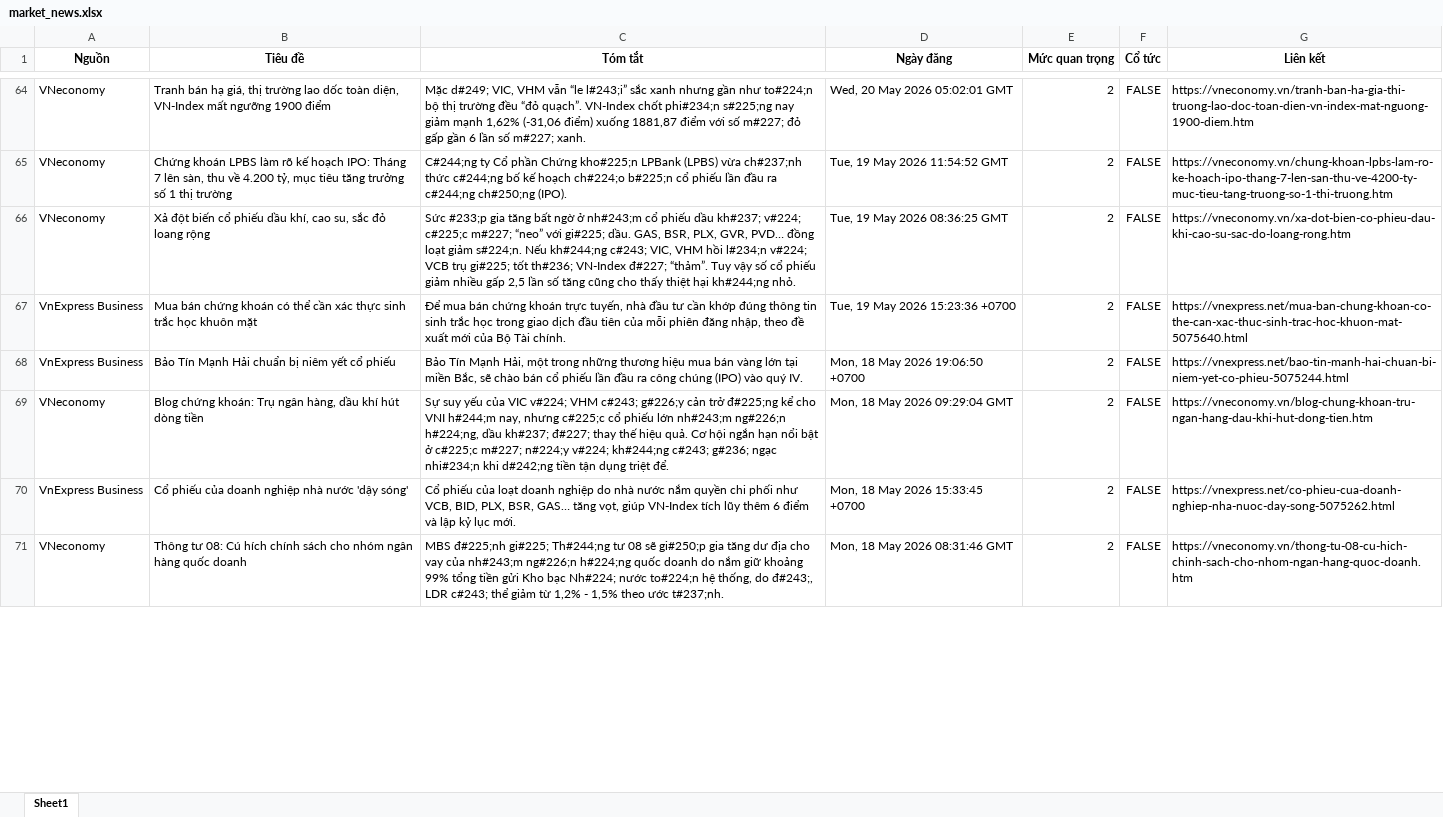
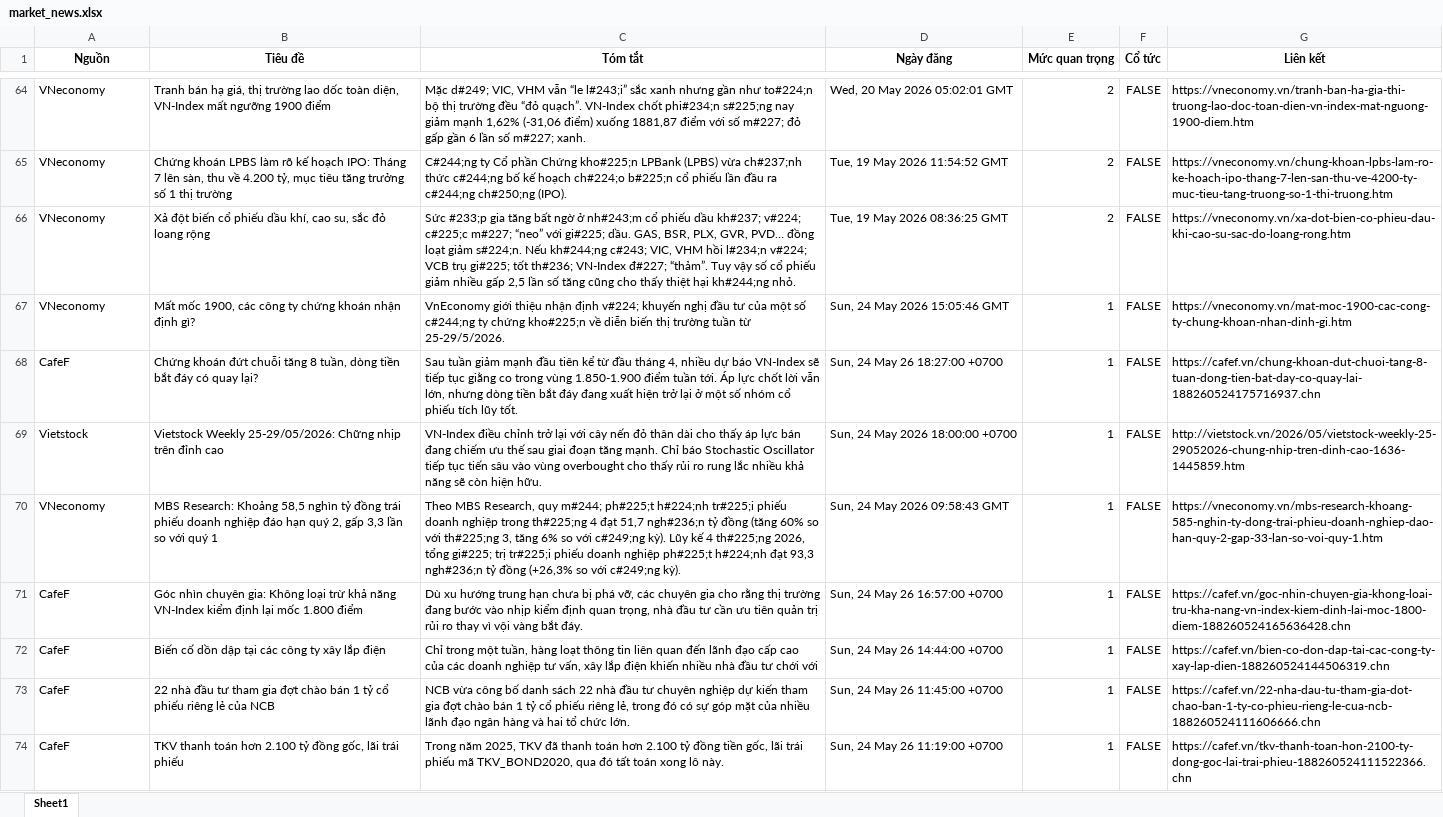
Before and after one commit to Ngoduc1110/ND, an Excel workbook: NEWS/market_news.xlsx, sheet Sheet1, drawn as a sheet; only a part is shown, gaps mark what is left out; values as stored, in another font and other column widths than the file's, no borders; removed rows and columns are numbered as before the commit, all else as after; the diff covers the shown part only; the diff names each change by its address in the sheet, - before the commit and + after, or states it on an @@ line.

Commit message:
Auto-update data and report at 2026-05-24 22:19

```diff
--- a/NEWS/market_news.xlsx (sheet Sheet1)
+++ b/NEWS/market_news.xlsx (sheet Sheet1)
-row 67: VnExpress Business | Mua bán chứng khoán có thể cần xác thực sinh trắc học khuôn mặt | Để mua bán chứng khoán trực tuyến, nhà đầu tư cần khớp đúng thông tin sinh trắc học trong giao dịch đầu tiên của mỗi phiên đăng nhập, theo đề xuất mới của Bộ Tài chính. | Tue, 19 May 2026 15:23:36 +0700 | 2 | FALSE | https://vnexpress.net/mua-ban-chung-khoan-co-the-can-xac-thuc-sinh-trac-hoc-khuon-mat-5075640.html
-row 68: VnExpress Business | Bảo Tín Mạnh Hải chuẩn bị niêm yết cổ phiếu | Bảo Tín Mạnh Hải, một trong những thương hiệu mua bán vàng lớn tại miền Bắc, sẽ chào bán cổ phiếu lần đầu ra công chúng (IPO) vào quý IV. | Mon, 18 May 2026 19:06:50 +0700 | 2 | FALSE | https://vnexpress.net/bao-tin-manh-hai-chuan-bi-niem-yet-co-phieu-5075244.html
-row 69: VNeconomy | Blog chứng khoán: Trụ ngân hàng, dầu khí hút dòng tiền | Sự suy yếu của VIC v#224; VHM c#243; g#226;y cản trở đ#225;ng kể cho VNI h#244;m nay, nhưng c#225;c cổ phiếu lớn nh#243;m ng#226;n h#224;ng, dầu kh#237; đ#227; thay thế hiệu quả. Cơ hội ngắn hạn nổi bật ở c#225;c m#227; n#224;y v#224; kh#244;ng c#243; g#236; ngạc nhi#234;n khi d#242;ng tiền tận dụng triệt để. | Mon, 18 May 2026 09:29:04 GMT | 2 | FALSE | https://vneconomy.vn/blog-chung-khoan-tru-ngan-hang-dau-khi-hut-dong-tien.htm
-row 70: VnExpress Business | Cổ phiếu của doanh nghiệp nhà nước 'dậy sóng' | Cổ phiếu của loạt doanh nghiệp do nhà nước nắm quyền chi phối như VCB, BID, PLX, BSR, GAS… tăng vọt, giúp VN-Index tích lũy thêm 6 điểm và lập kỷ lục mới. | Mon, 18 May 2026 15:33:45 +0700 | 2 | FALSE | https://vnexpress.net/co-phieu-cua-doanh-nghiep-nha-nuoc-day-song-5075262.html
-B67 (Tiêu đề): Thông tư 08: Cú hích chính sách cho nhóm ngân hàng quốc doanh
+B67 (Tiêu đề): Mất mốc 1900, các công ty chứng khoán nhận định gì?
-C67 (Tóm tắt): MBS đ#225;nh gi#225; Th#244;ng tư 08 sẽ gi#250;p gia tăng dư địa cho vay của nh#243;m ng#226;n h#224;ng quốc doanh do nắm giữ khoảng 99% tổng tiền gửi Kho bạc Nh#224; nước to#224;n hệ thống, do đ#243;, LDR c#243; thể giảm từ 1,2% - 1,5% theo ước t#237;nh.
+C67 (Tóm tắt): VnEconomy giới thiệu nhận định v#224; khuyến nghị đầu tư của một số c#244;ng ty chứng kho#225;n về diễn biến thị trường tuần từ 25-29/5/2026.
-D67 (Ngày đăng): Mon, 18 May 2026 08:31:46 GMT
+D67 (Ngày đăng): Sun, 24 May 2026 15:05:46 GMT
-E67 (Mức quan trọng): 2
+E67 (Mức quan trọng): 1
-G67 (Liên kết): https://vneconomy.vn/thong-tu-08-cu-hich-chinh-sach-cho-nhom-ngan-hang-quoc-doanh.htm
+G67 (Liên kết): https://vneconomy.vn/mat-moc-1900-cac-cong-ty-chung-khoan-nhan-dinh-gi.htm
+row 68: CafeF | Chứng khoán đứt chuỗi tăng 8 tuần, dòng tiền bắt đáy có quay lại? | Sau tuần giảm mạnh đầu tiên kể từ đầu tháng 4, nhiều dự báo VN-Index sẽ tiếp tục giằng co trong vùng 1.850-1.900 điểm tuần tới. Áp lực chốt lời vẫn lớn, nhưng dòng tiền bắt đáy đang xuất hiện trở lại ở một số nhóm cổ phiếu tích lũy tốt. | Sun, 24 May 26 18:27:00 +0700 | 1 | FALSE | https://cafef.vn/chung-khoan-dut-chuoi-tang-8-tuan-dong-tien-bat-day-co-quay-lai-188260524175716937.chn
+row 69: Vietstock | Vietstock Weekly 25-29/05/2026: Chững nhịp trên đỉnh cao | VN-Index điều chỉnh trở lại với cây nến đỏ thân dài cho thấy áp lực bán đang chiếm ưu thế sau giai đoạn tăng mạnh. Chỉ báo Stochastic Oscillator tiếp tục tiến sâu vào vùng overbought cho thấy rủi ro rung lắc nhiều khả năng sẽ còn hiện hữu. | Sun, 24 May 2026 18:00:00 +0700 | 1 | FALSE | http://vietstock.vn/2026/05/vietstock-weekly-25-29052026-chung-nhip-tren-dinh-cao-1636-1445859.htm
+row 70: VNeconomy | MBS Research: Khoảng 58,5 nghìn tỷ đồng trái phiếu doanh nghiệp đáo hạn quý 2, gấp 3,3 lần so với quý 1 | Theo MBS Research, quy m#244; ph#225;t h#224;nh tr#225;i phiếu doanh nghiệp trong th#225;ng 4 đạt 51,7 ngh#236;n tỷ đồng (tăng 60% so với th#225;ng 3, tăng 6% so với c#249;ng kỳ). Lũy kế 4 th#225;ng 2026, tổng gi#225; trị tr#225;i phiếu doanh nghiệp ph#225;t h#224;nh đạt 93,3 ngh#236;n tỷ đồng (+26,3% so với c#249;ng kỳ). | Sun, 24 May 2026 09:58:43 GMT | 1 | FALSE | https://vneconomy.vn/mbs-research-khoang-585-nghin-ty-dong-trai-phieu-doanh-nghiep-dao-han-quy-2-gap-33-lan-so-voi-quy-1.htm
+row 71: CafeF | Góc nhìn chuyên gia: Không loại trừ khả năng VN-Index kiểm định lại mốc 1.800 điểm | Dù xu hướng trung hạn chưa bị phá vỡ, các chuyên gia cho rằng thị trường đang bước vào nhịp kiểm định quan trọng, nhà đầu tư cần ưu tiên quản trị rủi ro thay vì vội vàng bắt đáy. | Sun, 24 May 26 16:57:00 +0700 | 1 | FALSE | https://cafef.vn/goc-nhin-chuyen-gia-khong-loai-tru-kha-nang-vn-index-kiem-dinh-lai-moc-1800-diem-188260524165636428.chn
+row 72: CafeF | Biến cố dồn dập tại các công ty xây lắp điện | Chỉ trong một tuần, hàng loạt thông tin liên quan đến lãnh đạo cấp cao của các doanh nghiệp tư vấn, xây lắp điện khiến nhiều nhà đầu tư chới với | Sun, 24 May 26 14:44:00 +0700 | 1 | FALSE | https://cafef.vn/bien-co-don-dap-tai-cac-cong-ty-xay-lap-dien-188260524144506319.chn
+row 73: CafeF | 22 nhà đầu tư tham gia đợt chào bán 1 tỷ cổ phiếu riêng lẻ của NCB | NCB vừa công bố danh sách 22 nhà đầu tư chuyên nghiệp dự kiến tham gia đợt chào bán 1 tỷ cổ phiếu riêng lẻ, trong đó có sự góp mặt của nhiều lãnh đạo ngân hàng và hai tổ chức lớn. | Sun, 24 May 26 11:45:00 +0700 | 1 | FALSE | https://cafef.vn/22-nha-dau-tu-tham-gia-dot-chao-ban-1-ty-co-phieu-rieng-le-cua-ncb-188260524111606666.chn
+row 74: CafeF | TKV thanh toán hơn 2.100 tỷ đồng gốc, lãi trái phiếu | Trong năm 2025, TKV đã thanh toán hơn 2.100 tỷ đồng tiền gốc, lãi trái phiếu mã TKV_BOND2020, qua đó tất toán xong lô này. | Sun, 24 May 26 11:19:00 +0700 | 1 | FALSE | https://cafef.vn/tkv-thanh-toan-hon-2100-ty-dong-goc-lai-trai-phieu-188260524111522366.chn
```
Also changed, not shown: 30 added rows, 37 removed rows and 8 edited cells elsewhere in this sheet, 4 other files.
